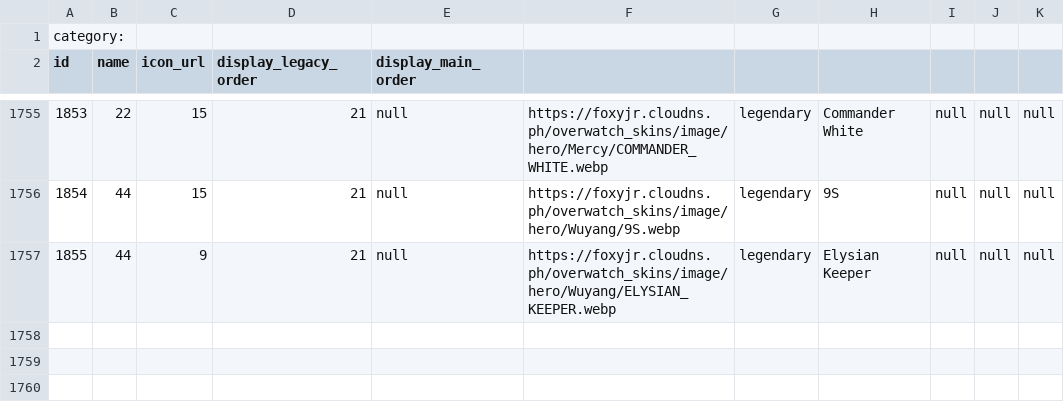
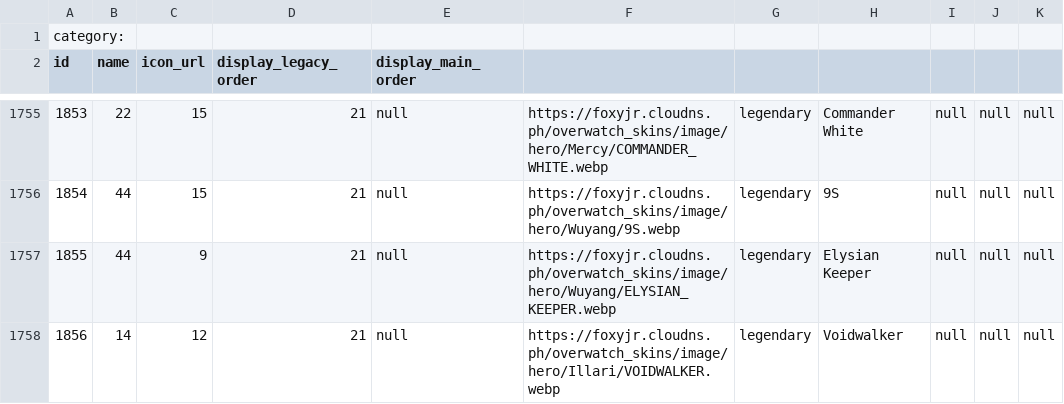
Before and after one commit to ValentinZeller/overwatch_skins, a CSV file: downloads/overwatch_skins.csv, drawn as a sheet; only a part is shown, gaps mark what is left out; the diff names each change by its address in the sheet, - before the commit and + after, or states it on an @@ line.

Commit message:
Illari Voidwalker skin

```diff
--- a/downloads/overwatch_skins.csv
+++ b/downloads/overwatch_skins.csv
+row 1758: 1856 | 14 | 12 | 21 | null | https://foxyjr.cloudns.ph/overwatch_skins/image/hero/Illari/VOIDWALKER.webp | legendary | Voidwalker | null | null | null
```
Also changed, not shown: 11 other files.
